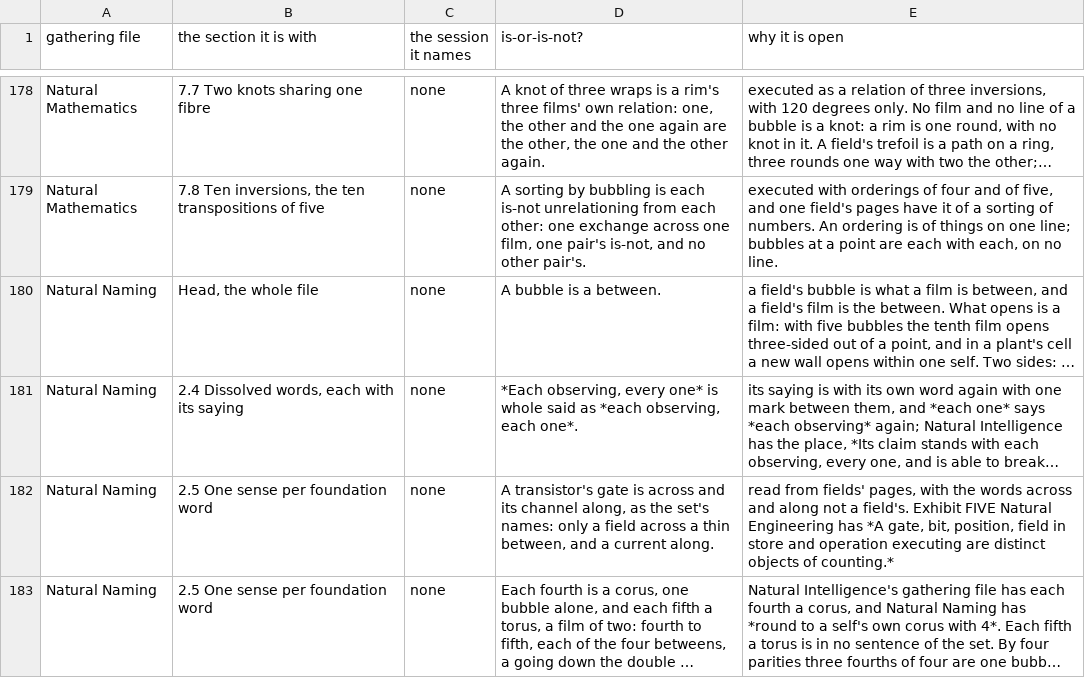
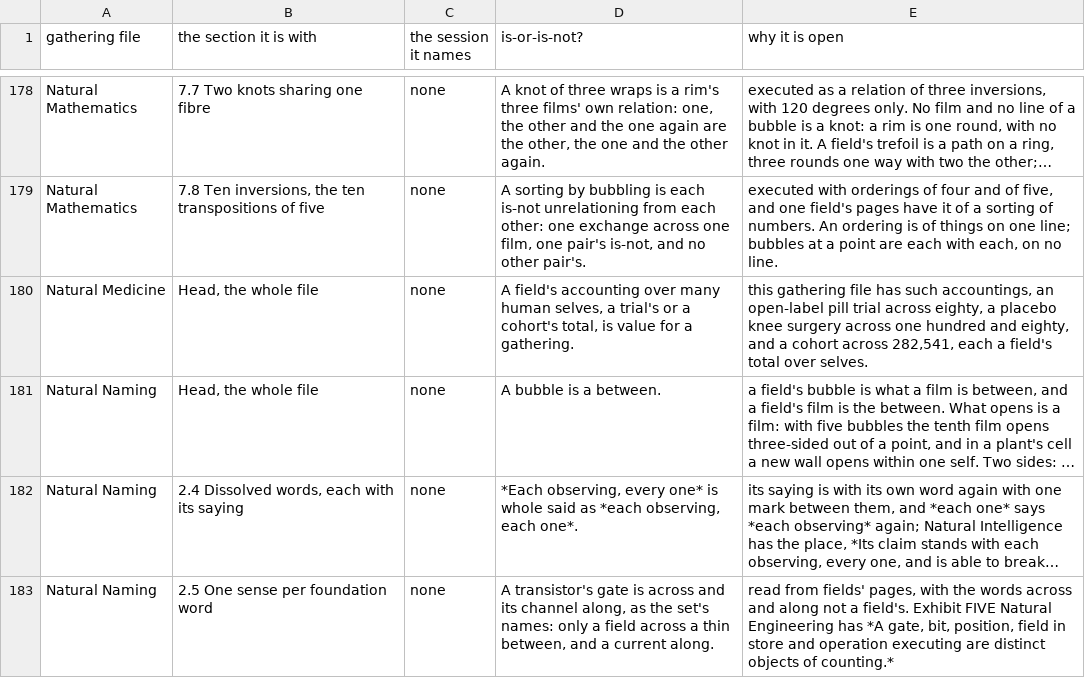
Before and after one commit to chris-j-handel/corus, a CSV file: incoming/v403mgr/Each_is_or_is_not_open.csv, drawn as a sheet; only a part is shown, gaps mark what is left out; the shorter side is filled out with more unchanged rows; long unchanged cells end in …; the diff names each change by its address in the sheet, - before the commit and + after, or states it on an @@ line.

```diff
--- a/incoming/v403mgr/Each_is_or_is_not_open.csv
+++ b/incoming/v403mgr/Each_is_or_is_not_open.csv
+row 180: Natural Medicine | Head, the whole file | none | A field's accounting over many human selves, a trial's or a cohort's total, is value for a gathering. | this gathering file has such accountings, an open-label pill trial across eighty, a placebo knee surgery across one hundred and eighty, and a cohort across 282,541, each a field's total over selves.
```
Also changed, not shown: 5 other files.
